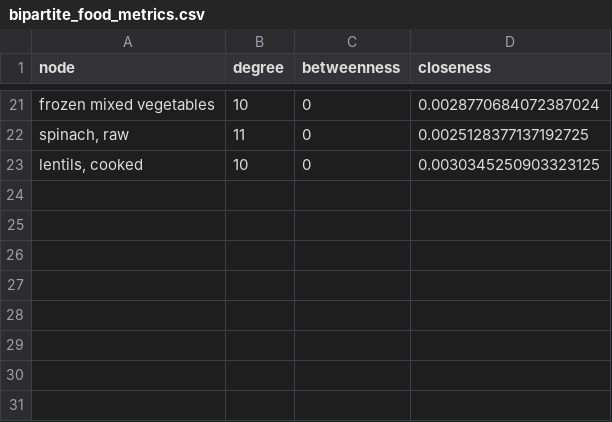
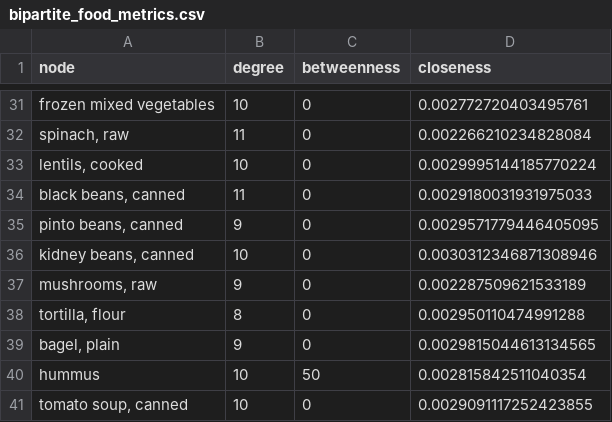
Before and after one commit to danielsokic/health-wellness-421-project, a CSV file: bipartite_food_metrics.csv, drawn as a sheet; only a part is shown, gaps mark what is left out; addresses are those after the commit; the diff covers the shown part only; the diff names each change by its address in the sheet, - before the commit and + after, or states it on an @@ line.

```diff
--- a/bipartite_food_metrics.csv
+++ b/bipartite_food_metrics.csv
-D31 (closeness): 0.0028770684072387024
+D31 (closeness): 0.002772720403495761
-D32 (closeness): 0.0025128377137192725
+D32 (closeness): 0.002266210234828084
-D33 (closeness): 0.0030345250903323125
+D33 (closeness): 0.0029995144185770224
+row 34: black beans, canned | 11 | 0 | 0.0029180031931975033
+row 35: pinto beans, canned | 9 | 0 | 0.0029571779446405095
+row 36: kidney beans, canned | 10 | 0 | 0.0030312346871308946
+row 37: mushrooms, raw | 9 | 0 | 0.002287509621533189
+row 38: tortilla, flour | 8 | 0 | 0.002950110474991288
+row 39: bagel, plain | 9 | 0 | 0.0029815044613134565
+row 40: hummus | 10 | 50 | 0.002815842511040354
+row 41: tomato soup, canned | 10 | 0 | 0.0029091117252423855
```
Also changed, not shown: 13 added rows, 3 removed rows and 20 edited cells elsewhere in this file, food_centrality.csv, 3 other files.
